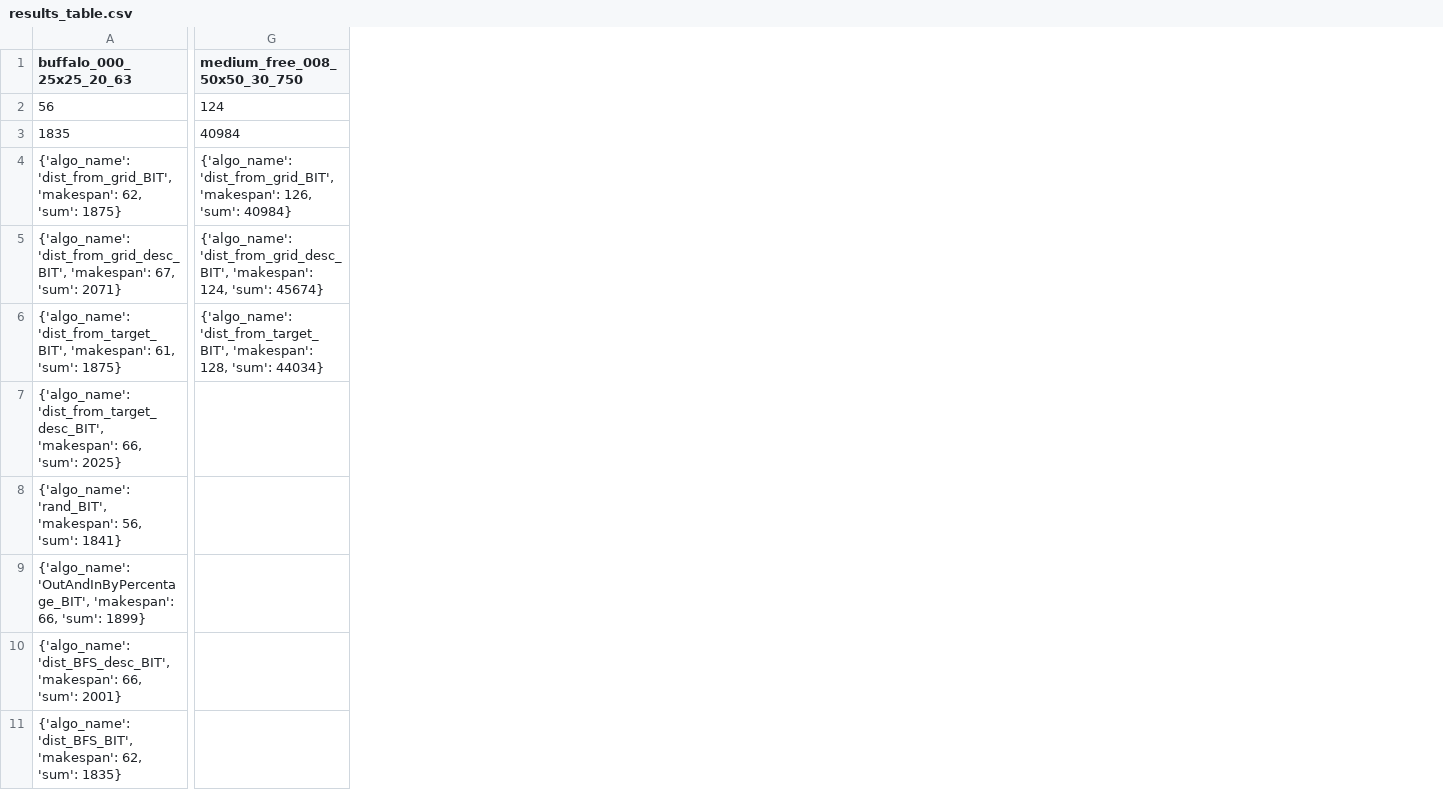
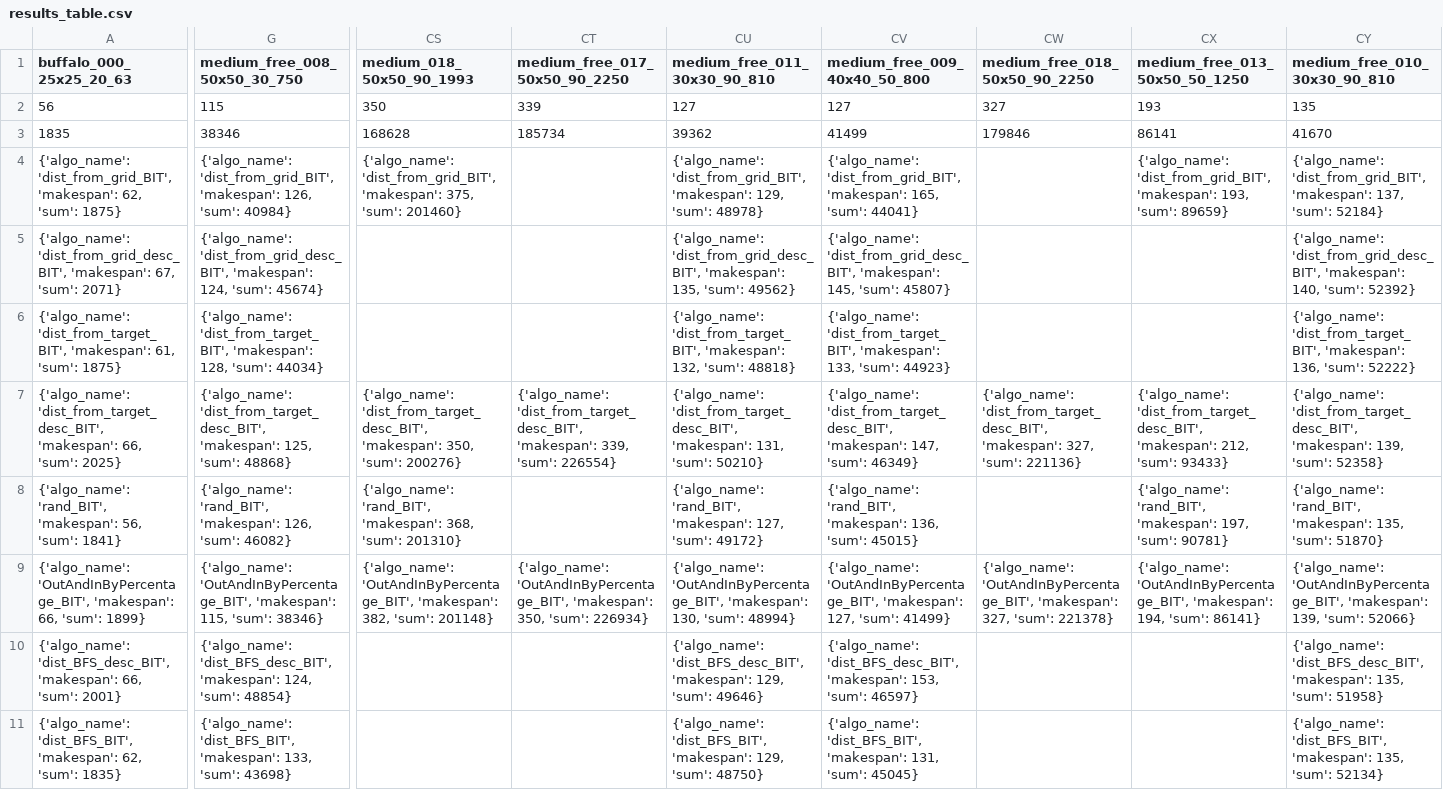
Before and after one commit to Ysommer/SoGC2021_tech, a CSV file: results_table.csv, drawn as a sheet; only a part is shown, gaps mark what is left out; the diff covers the shown part only; the diff names each change by its address in the sheet, - before the commit and + after, or states it on an @@ line.

Commit message:
update table

```diff
--- a/results_table.csv
+++ b/results_table.csv
+column CS (medium_018_50x50_90_1993), rows 2-9: 350 | 168628 | {'algo_name': 'dist_from_grid_BIT', 'makespan': 375, 'sum': 201460} |  |  | {'algo_name': 'dist_from_target_desc_BIT', 'makespan': 350, 'sum': 200276} | {'algo_name': 'rand_BIT', 'makespan': 368, 'sum': 201310} | {'algo_name': 'OutAndInByPercentage_BIT', 'makespan': 382, 'sum': 201148}
+column CT (medium_free_017_50x50_90_2250), rows 2-9: 339 | 185734 |  |  |  | {'algo_name': 'dist_from_target_desc_BIT', 'makespan': 339, 'sum': 226554} |  | {'algo_name': 'OutAndInByPercentage_BIT', 'makespan': 350, 'sum': 226934}
+column CU (medium_free_011_30x30_90_810), rows 2-11: 127 | 39362 | {'algo_name': 'dist_from_grid_BIT', 'makespan': 129, 'sum': 48978} | {'algo_name': 'dist_from_grid_desc_BIT', 'makespan': 135, 'sum': 49562} | {'algo_name': 'dist_from_target_BIT', 'makespan': 132, 'sum': 48818} | {'algo_name': 'dist_from_target_desc_BIT', 'makespan': 131, 'sum': 50210} | {'algo_name': 'rand_BIT', 'makespan': 127, 'sum': 49172} | {'algo_name': 'OutAndInByPercentage_BIT', 'makespan': 130, 'sum': 48994} | {'algo_name': 'dist_BFS_desc_BIT', 'makespan': 129, 'sum': 49646} | {'algo_name': 'dist_BFS_BIT', 'makespan': 129, 'sum': 48750}
+column CV (medium_free_009_40x40_50_800), rows 2-11: 127 | 41499 | {'algo_name': 'dist_from_grid_BIT', 'makespan': 165, 'sum': 44041} | {'algo_name': 'dist_from_grid_desc_BIT', 'makespan': 145, 'sum': 45807} | {'algo_name': 'dist_from_target_BIT', 'makespan': 133, 'sum': 44923} | {'algo_name': 'dist_from_target_desc_BIT', 'makespan': 147, 'sum': 46349} | {'algo_name': 'rand_BIT', 'makespan': 136, 'sum': 45015} | {'algo_name': 'OutAndInByPercentage_BIT', 'makespan': 127, 'sum': 41499} | {'algo_name': 'dist_BFS_desc_BIT', 'makespan': 153, 'sum': 46597} | {'algo_name': 'dist_BFS_BIT', 'makespan': 131, 'sum': 45045}
+column CW (medium_free_018_50x50_90_2250), rows 2-9: 327 | 179846 |  |  |  | {'algo_name': 'dist_from_target_desc_BIT', 'makespan': 327, 'sum': 221136} |  | {'algo_name': 'OutAndInByPercentage_BIT', 'makespan': 327, 'sum': 221378}
+column CX (medium_free_013_50x50_50_1250), rows 2-9: 193 | 86141 | {'algo_name': 'dist_from_grid_BIT', 'makespan': 193, 'sum': 89659} |  |  | {'algo_name': 'dist_from_target_desc_BIT', 'makespan': 212, 'sum': 93433} | {'algo_name': 'rand_BIT', 'makespan': 197, 'sum': 90781} | {'algo_name': 'OutAndInByPercentage_BIT', 'makespan': 194, 'sum': 86141}
+column CY (medium_free_010_30x30_90_810), rows 2-11: 135 | 41670 | {'algo_name': 'dist_from_grid_BIT', 'makespan': 137, 'sum': 52184} | {'algo_name': 'dist_from_grid_desc_BIT', 'makespan': 140, 'sum': 52392} | {'algo_name': 'dist_from_target_BIT', 'makespan': 136, 'sum': 52222} | {'algo_name': 'dist_from_target_desc_BIT', 'makespan': 139, 'sum': 52358} | {'algo_name': 'rand_BIT', 'makespan': 135, 'sum': 51870} | {'algo_name': 'OutAndInByPercentage_BIT', 'makespan': 139, 'sum': 52066} | {'algo_name': 'dist_BFS_desc_BIT', 'makespan': 135, 'sum': 51958} | {'algo_name': 'dist_BFS_BIT', 'makespan': 135, 'sum': 52134}
-G2 (medium_free_008_50x50_30_750): 124
+G2 (medium_free_008_50x50_30_750): 115
-G3 (medium_free_008_50x50_30_750): 40984
+G3 (medium_free_008_50x50_30_750): 38346
-G7 (medium_free_008_50x50_30_750): (empty)
+G7 (medium_free_008_50x50_30_750): {'algo_name': 'dist_from_target_desc_BIT', 'makespan': 125, 'sum': 48868}
-G8 (medium_free_008_50x50_30_750): (empty)
+G8 (medium_free_008_50x50_30_750): {'algo_name': 'rand_BIT', 'makespan': 126, 'sum': 46082}
-G9 (medium_free_008_50x50_30_750): (empty)
+G9 (medium_free_008_50x50_30_750): {'algo_name': 'OutAndInByPercentage_BIT', 'makespan': 115, 'sum': 38346}
-G10 (medium_free_008_50x50_30_750): (empty)
+G10 (medium_free_008_50x50_30_750): {'algo_name': 'dist_BFS_desc_BIT', 'makespan': 124, 'sum': 48854}
-G11 (medium_free_008_50x50_30_750): (empty)
+G11 (medium_free_008_50x50_30_750): {'algo_name': 'dist_BFS_BIT', 'makespan': 133, 'sum': 43698}
```
Also changed, not shown: 1 added column and 11 edited cells elsewhere in this file, 1 other file.
